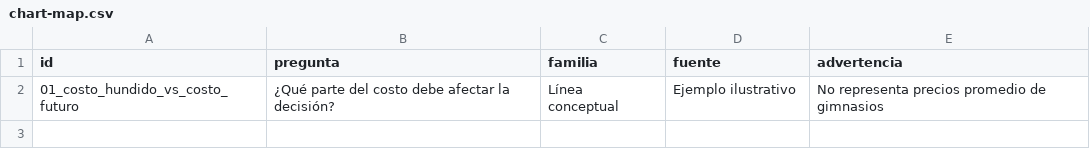
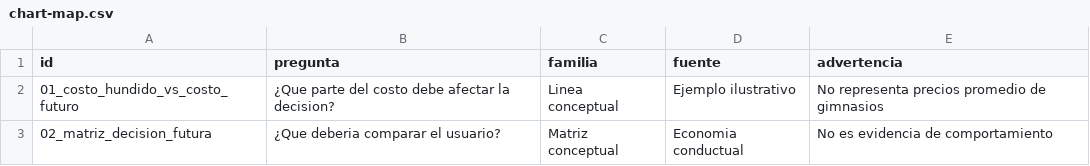
Before and after one commit to Leo8221/leonardo-mena-blog, a CSV file: research/sunk-cost-gimnasio/chart-map.csv, drawn as a sheet.

```diff
--- a/research/sunk-cost-gimnasio/chart-map.csv
+++ b/research/sunk-cost-gimnasio/chart-map.csv
@@ -1,2 +1,3 @@
 id,pregunta,familia,fuente,advertencia
-01_costo_hundido_vs_costo_futuro,¿Qué parte del costo debe afectar la decisión?,Línea conceptual,Ejemplo ilustrativo,No representa precios promedio de gimnasios
+01_costo_hundido_vs_costo_futuro,¿Que parte del costo debe afectar la decision?,Linea conceptual,Ejemplo ilustrativo,No representa precios promedio de gimnasios
+02_matriz_decision_futura,¿Que deberia comparar el usuario?,Matriz conceptual,Economia conductual,No es evidencia de comportamiento
```
Also changed, not shown: research/cuesta-agosto/chart-map.csv, research/efecto-baade/chart-map.csv, 36 other files.
